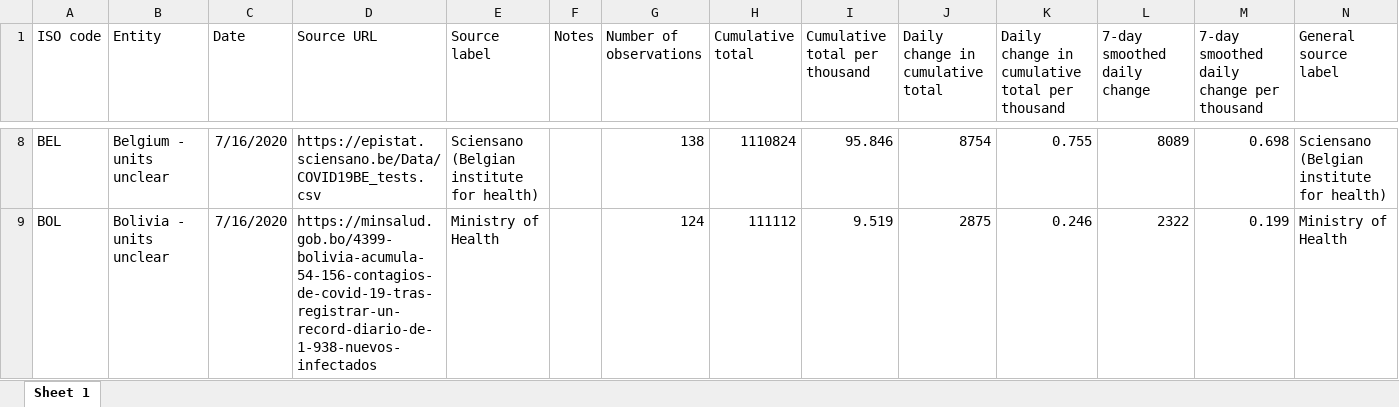
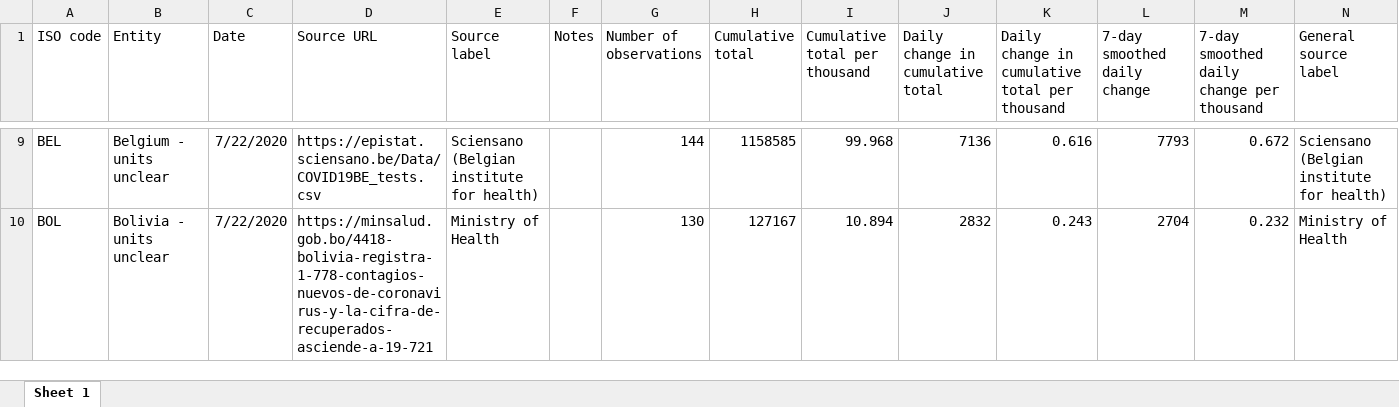
Before and after one commit to alainrochette/COVID19-Graphs, an Excel workbook: testing/covid-testing-latest-data-source-details.xlsx, sheet Sheet 1, drawn as a sheet; only a part is shown, gaps mark what is left out; values as stored, in another font and other column widths than the file's, no borders; addresses are those after the commit; the diff covers the shown part only; the diff names each change by its address in the sheet, - before the commit and + after, or states it on an @@ line.

```diff
--- a/testing/covid-testing-latest-data-source-details.xlsx (sheet Sheet 1)
+++ b/testing/covid-testing-latest-data-source-details.xlsx (sheet Sheet 1)
-C9:C10 (Date): 7/16/2020
+C9:C10 (Date): 7/22/2020
-G9 (Number of observations): 138
+G9 (Number of observations): 144
-H9 (Cumulative total): 1110824
+H9 (Cumulative total): 1158585
-I9 (Cumulative total per thousand): 95.846
+I9 (Cumulative total per thousand): 99.968
-J9 (Daily change in cumulative total): 8754
+J9 (Daily change in cumulative total): 7136
-K9: 0.755
+K9: 0.616
-L9 (7-day smoothed daily change): 8089
+L9 (7-day smoothed daily change): 7793
-M9: 0.698
+M9: 0.672
-D10 (Source URL): https://minsalud.gob.bo/4399-bolivia-acumula-54-156-contagios-de-covid-19-tras-registrar-un-record-diario-de-1-938-nuevos-infectados
+D10 (Source URL): https://minsalud.gob.bo/4418-bolivia-registra-1-778-contagios-nuevos-de-coronavirus-y-la-cifra-de-recuperados-asciende-a-19-721
-G10 (Number of observations): 124
+G10 (Number of observations): 130
-H10 (Cumulative total): 111112
+H10 (Cumulative total): 127167
-I10 (Cumulative total per thousand): 9.519
+I10 (Cumulative total per thousand): 10.894
-J10 (Daily change in cumulative total): 2875
+J10 (Daily change in cumulative total): 2832
-K10: 0.246
+K10: 0.243
-L10 (7-day smoothed daily change): 2322
+L10 (7-day smoothed daily change): 2704
-M10: 0.199
+M10: 0.232
```
Also changed, not shown: 3 added rows, 2 removed rows and 762 edited cells elsewhere in this sheet, testing/covid-testing-all-observations.xlsx, 18 other files.
